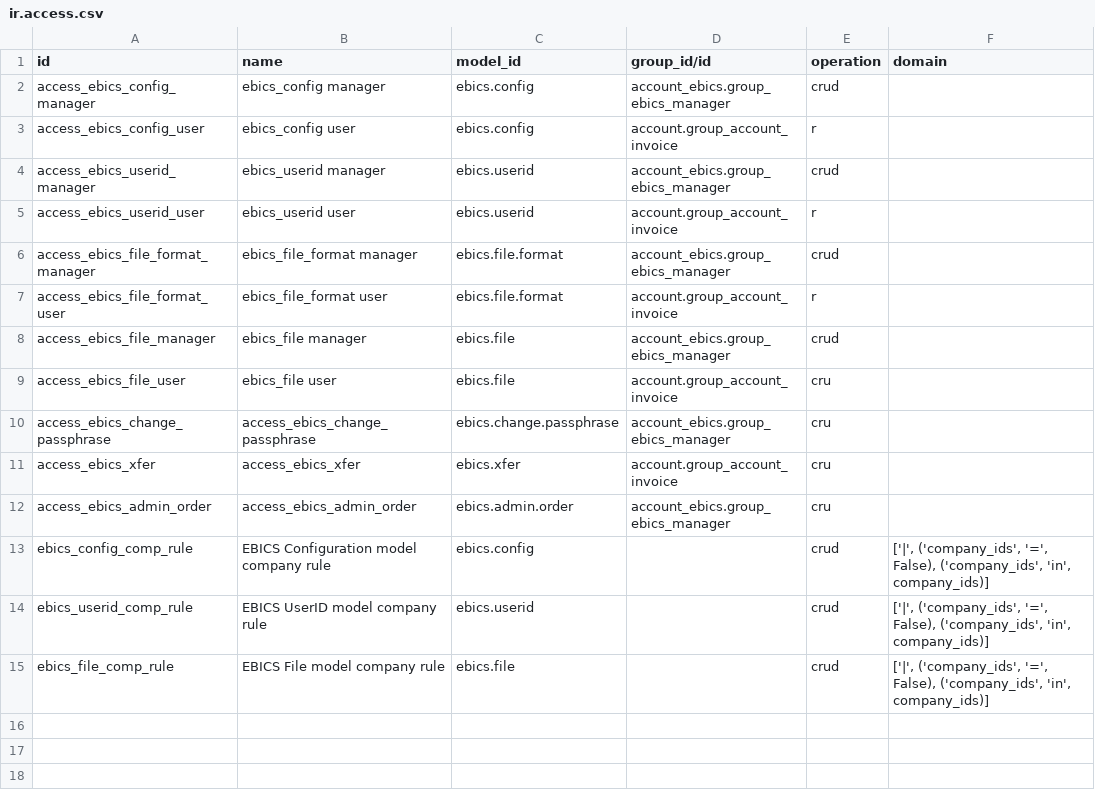
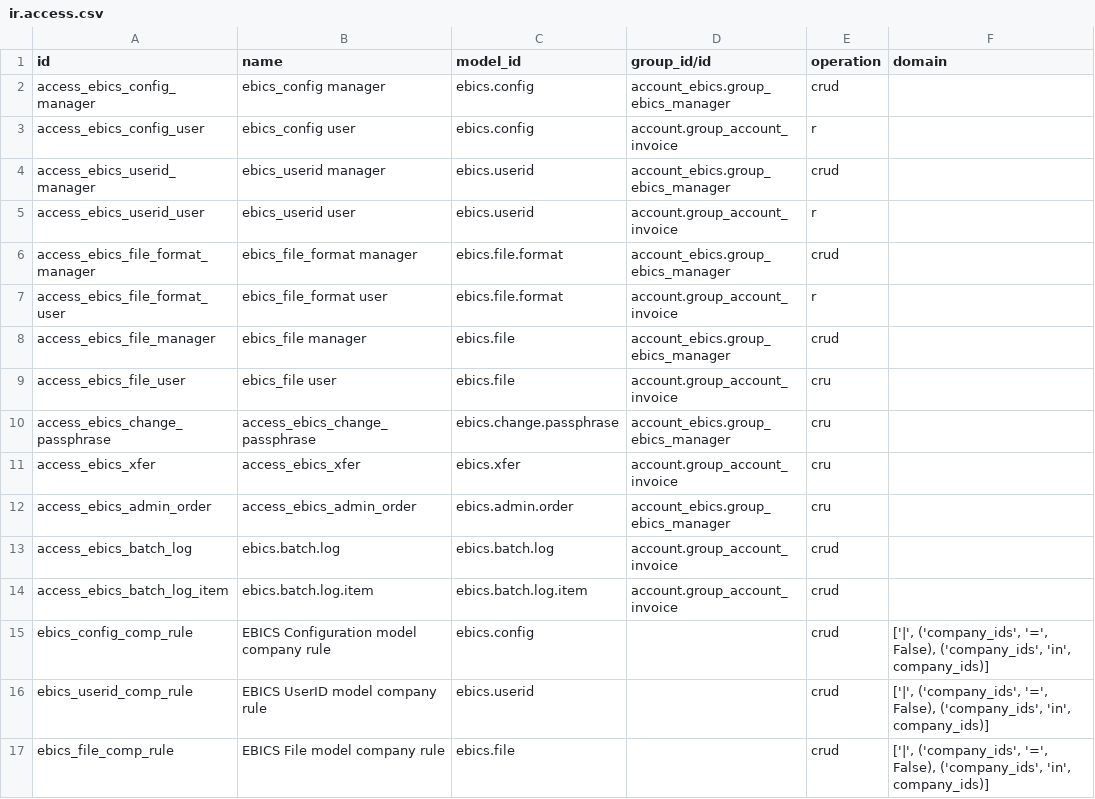
Before and after one commit to Noviat/account_ebics, a CSV file: account_ebics/security/ir.access.csv, drawn as a sheet.

Commit message:
]IMP] merge account_ebics_batch into account_ebics

```diff
--- a/account_ebics/security/ir.access.csv
+++ b/account_ebics/security/ir.access.csv
@@ -12,2 +12,4 @@ access_ebics_xfer,access_ebics_xfer,ebics.xfer,account.group_account_invoice,cru
 access_ebics_admin_order,access_ebics_admin_order,ebics.admin.order,account_ebics.group_ebics_manager,cru,
+access_ebics_batch_log,ebics.batch.log,ebics.batch.log,account.group_account_invoice,crud,
+access_ebics_batch_log_item,ebics.batch.log.item,ebics.batch.log.item,account.group_account_invoice,crud,
 ebics_config_comp_rule,EBICS Configuration model company rule,ebics.config,,crud,"['|', ('company_ids', '=', False), ('company_ids', 'in', company_ids)]"
```
Also changed, not shown: 27 other files.
